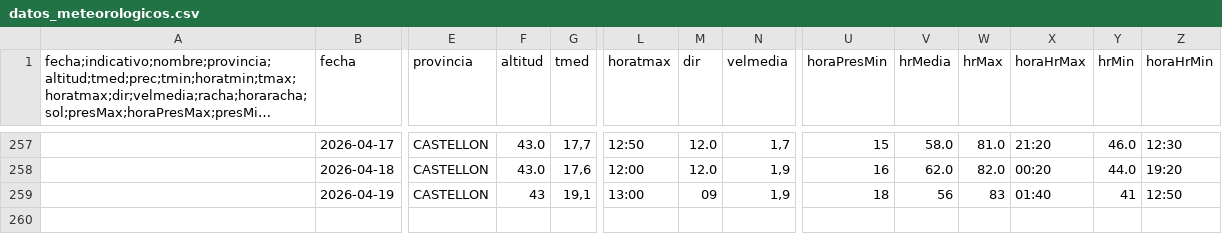
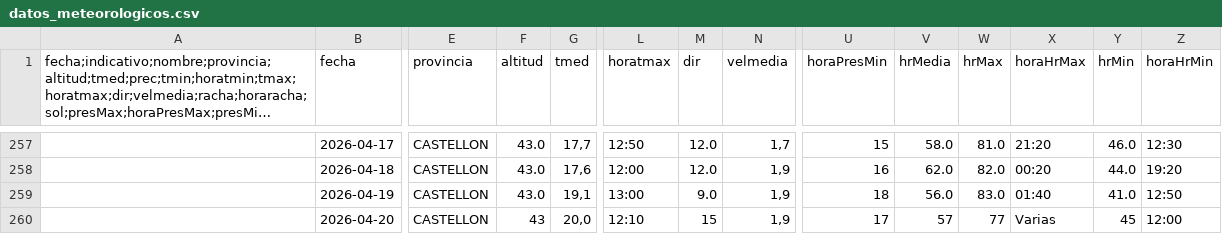
Before and after one commit to AlbertPoloMolina/meteo_information, a CSV file: datos_meteorologicos.csv, drawn as a sheet; only a part is shown, gaps mark what is left out; long unchanged cells end in …; rows hold the shown columns only; the diff names each change by its address in the sheet, - before the commit and + after, or states it on an @@ line.

Commit message:
Update CSV [skip ci]

```diff
--- a/datos_meteorologicos.csv
+++ b/datos_meteorologicos.csv
-F259 (altitud): 43
+F259 (altitud): 43.0
-M259 (dir): 09
+M259 (dir): 9.0
-V259 (hrMedia): 56
+V259 (hrMedia): 56.0
-W259 (hrMax): 83
+W259 (hrMax): 83.0
-Y259 (hrMin): 41
+Y259 (hrMin): 41.0
+row 260:  | 2026-04-20 | CASTELLON | 43 | 20,0 | 12:10 | 15 | 1,9 | 17 | 57 | 77 | Varias | 45 | 12:00
```
